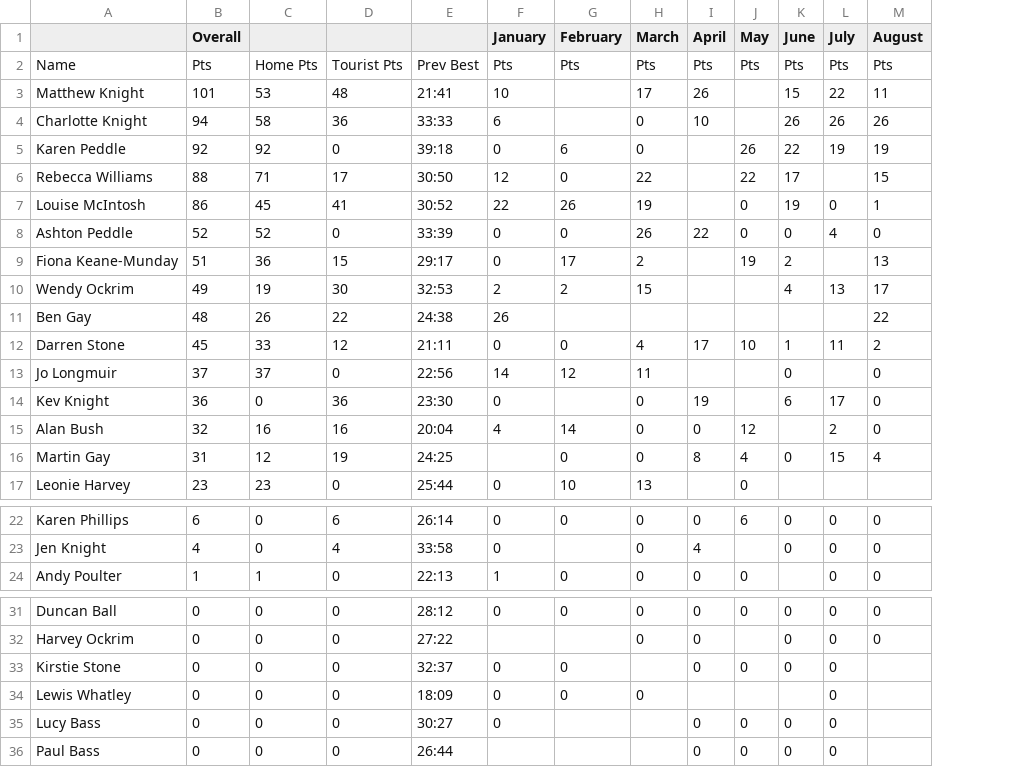
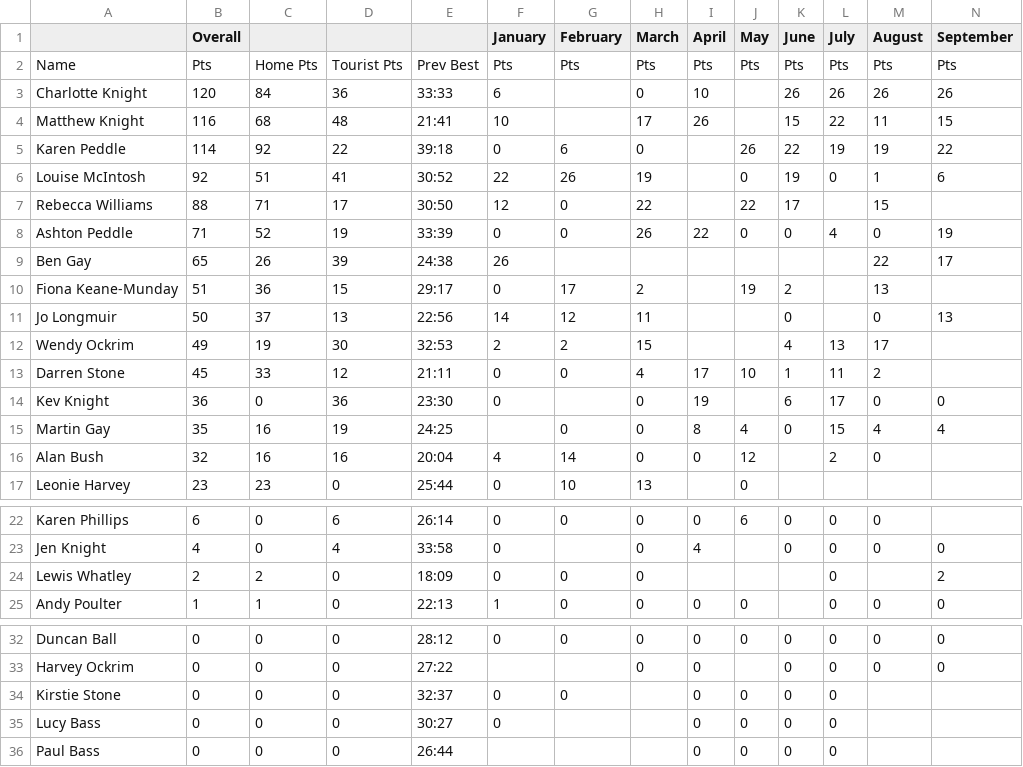
Before and after one commit to martingay1975/frimleyFlyers, a CSV file: site/res/json/raceData2025.json-spotlight.csv, drawn as a sheet; only a part is shown, gaps mark what is left out; removed rows and columns are numbered as before the commit, all else as after; the diff names each change by its address in the sheet, - before the commit and + after, or states it on an @@ line.

```diff
--- a/site/res/json/raceData2025.json-spotlight.csv
+++ b/site/res/json/raceData2025.json-spotlight.csv
+column N (September), rows 2-3: Pts | 26; row 5: 22; row 8: 19; row 14: 0; row 23: 0; row 25: 0; rows 32-33: 0 | 0
-row 3: Matthew Knight | 101 | 53 | 48 | 21:41 | 10 |  | 17 | 26 |  | 15 | 22 | 11
-B3 (Overall): 94
+B3 (Overall): 120
-C3: 58
+C3: 84
+row 4: Matthew Knight | 116 | 68 | 48 | 21:41 | 10 |  | 17 | 26 |  | 15 | 22 | 11 | 15
-B5 (Overall): 92
+B5 (Overall): 114
-D5: 0
+D5: 22
+row 6: Louise McIntosh | 92 | 51 | 41 | 30:52 | 22 | 26 | 19 |  | 0 | 19 | 0 | 1 | 6
-row 7: Louise McIntosh | 86 | 45 | 41 | 30:52 | 22 | 26 | 19 |  | 0 | 19 | 0 | 1
-B8 (Overall): 52
+B8 (Overall): 71
-D8: 0
+D8: 19
+row 9: Ben Gay | 65 | 26 | 39 | 24:38 | 26 |  |  |  |  |  |  | 22 | 17
+row 11: Jo Longmuir | 50 | 37 | 13 | 22:56 | 14 | 12 | 11 |  |  | 0 |  | 0 | 13
-row 11: Ben Gay | 48 | 26 | 22 | 24:38 | 26 |  |  |  |  |  |  | 22
-row 13: Jo Longmuir | 37 | 37 | 0 | 22:56 | 14 | 12 | 11 |  |  | 0 |  | 0
+row 15: Martin Gay | 35 | 16 | 19 | 24:25 |  | 0 | 0 | 8 | 4 | 0 | 15 | 4 | 4
-row 16: Martin Gay | 31 | 12 | 19 | 24:25 |  | 0 | 0 | 8 | 4 | 0 | 15 | 4
+row 24: Lewis Whatley | 2 | 2 | 0 | 18:09 | 0 | 0 | 0 |  |  |  | 0 |  | 2
-row 34: Lewis Whatley | 0 | 0 | 0 | 18:09 | 0 | 0 | 0 |  |  |  | 0
```
Also changed, not shown: site/res/json/byMilestone.csv, site/res/json/byParkrunCount.csv, 32 other files.
